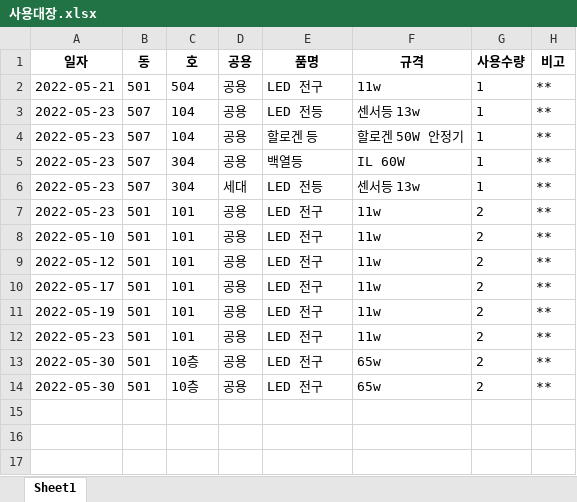
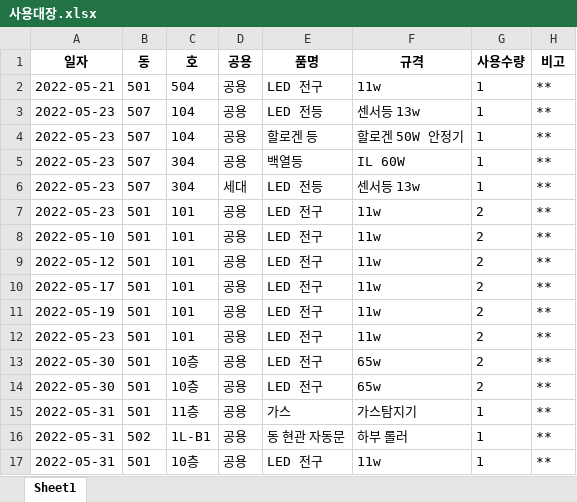
Before and after one commit to limhoontaig/pygame, an Excel workbook: Nado Game/pyqt5/자재관리/사용대장.xlsx, sheet Sheet1, drawn as a sheet; values as stored, in another font and other column widths than the file's, no borders; the diff names each change by its address in the sheet, - before the commit and + after, or states it on an @@ line.

```diff
--- a/Nado Game/pyqt5/자재관리/사용대장.xlsx (sheet Sheet1)
+++ b/Nado Game/pyqt5/자재관리/사용대장.xlsx (sheet Sheet1)
+row 15: 2022-05-31 | 501 | 11층 | 공용 | 가스 | 가스탐지기 | 1 | **
+row 16: 2022-05-31 | 502 | 1L-B1 | 공용 | 동 현관 자동문 | 하부 롤러 | 1 | **
+row 17: 2022-05-31 | 501 | 10층 | 공용 | LED 전구 | 11w | 1 | **
```
Also changed, not shown: 3 other files.
